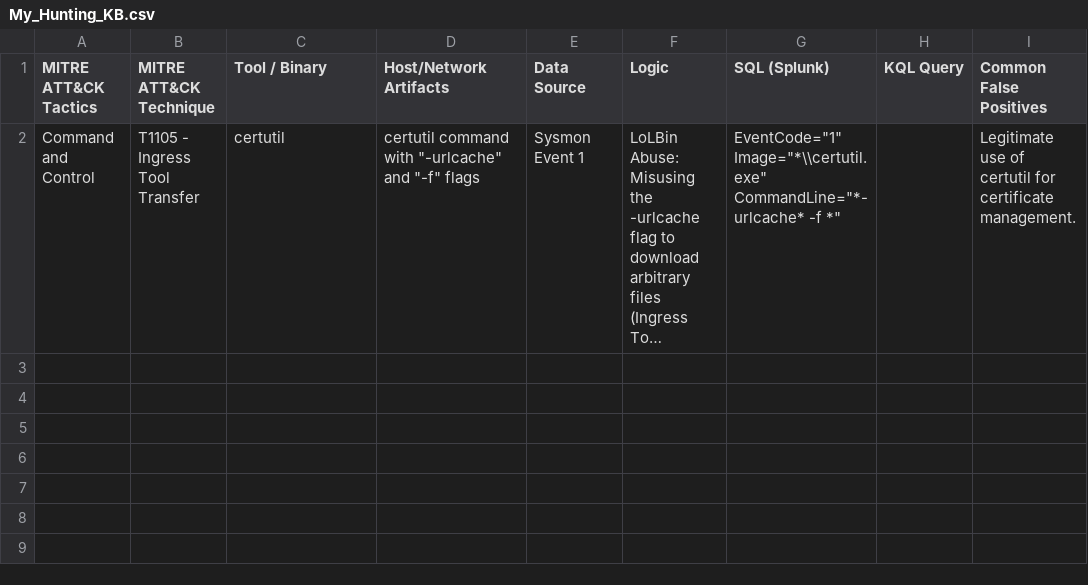
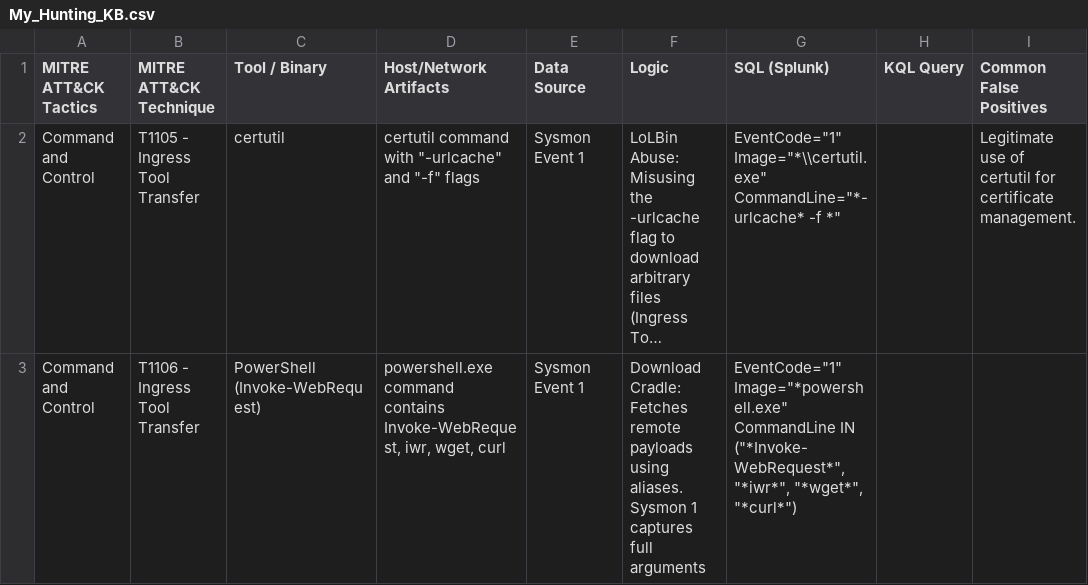
Before and after one commit to UmbraResonance/Blue_Team_Hunting_Field_Notes, a CSV file: My_Hunting_KB.csv, drawn as a sheet; long unchanged cells end in …; the diff names each change by its address in the sheet, - before the commit and + after, or states it on an @@ line.

Commit message:
Update My_Hunting_KB.csv

```diff
--- a/My_Hunting_KB.csv
+++ b/My_Hunting_KB.csv
+row 3: Command and Control | T1106 - Ingress Tool Transfer | PowerShell (Invoke-WebRequest) | powershell.exe command contains Invoke-WebRequest, iwr, wget, curl | Sysmon Event 1 | Download Cradle: Fetches remote payloads using aliases. Sysmon 1 captures full arguments | EventCode="1" Image="*powershell.exe" CommandLine IN ("*Invoke-WebRequest*", "*iwr*", "*wget*", "*curl*")
```
